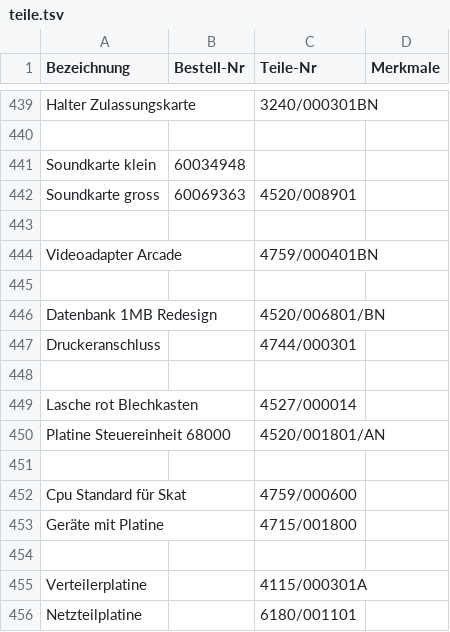
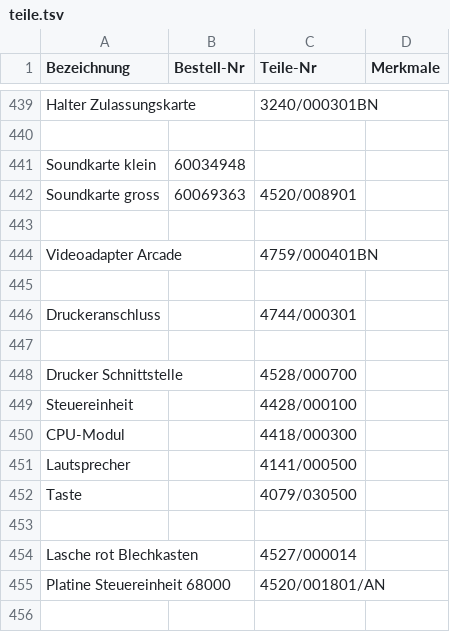
Before and after one commit to Automatenunsinn/automatenunsinn.github.io, a TSV file: src/teile.tsv, drawn as a sheet; only a part is shown, gaps mark what is left out; the shorter side is filled out with more unchanged rows; the diff covers the shown part only.

```diff
--- a/src/teile.tsv
+++ b/src/teile.tsv
@@ -445,4 +445,9 @@ Videoadapter Arcade		4759/000401BN
 
-Datenbank 1MB Redesign		4520/006801/BN
 Druckeranschluss		4744/000301	
+
+Drucker Schnittstelle		4528/000700
+Steuereinheit		4428/000100
+CPU-Modul		4418/000300
+Lautsprecher		4141/000500
+Taste		4079/030500
 
```
Also changed, not shown: 18 added rows elsewhere in this file.
